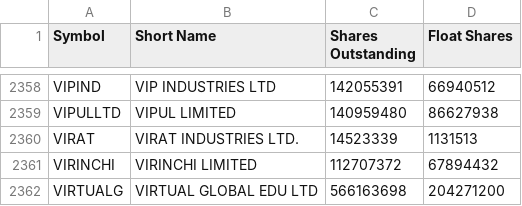
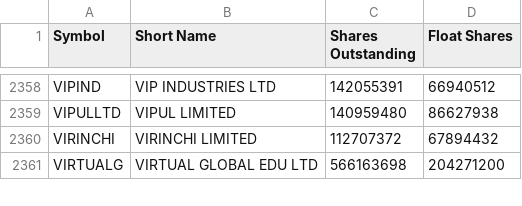
Before and after one commit to VarunNeel/alphatrace, a CSV file: fundamentals/STOCKS_FLOAT.csv, drawn as a sheet; only a part is shown, gaps mark what is left out.

```diff
--- a/fundamentals/STOCKS_FLOAT.csv
+++ b/fundamentals/STOCKS_FLOAT.csv
@@ -2359,3 +2359,2 @@ VIPIND,VIP INDUSTRIES LTD,142055391,66940512
 VIPULLTD,VIPUL LIMITED,140959480,86627938
-VIRAT,VIRAT INDUSTRIES LTD.,14523339,1131513
 VIRINCHI,VIRINCHI LIMITED,112707372,67894432
```
Also changed, not shown: fundamentals/nse_classification.csv, fundamentals/universe.csv, 1 other file.
